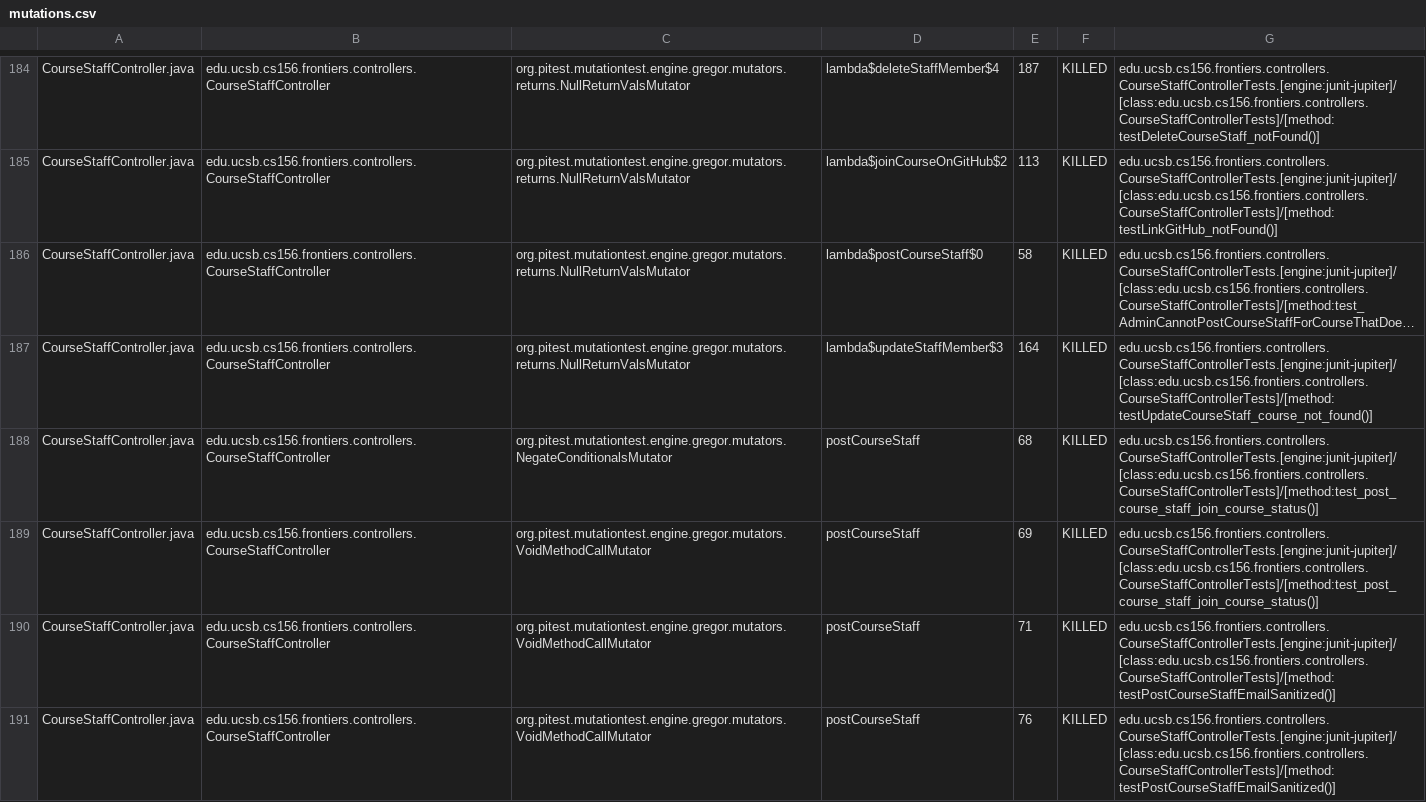
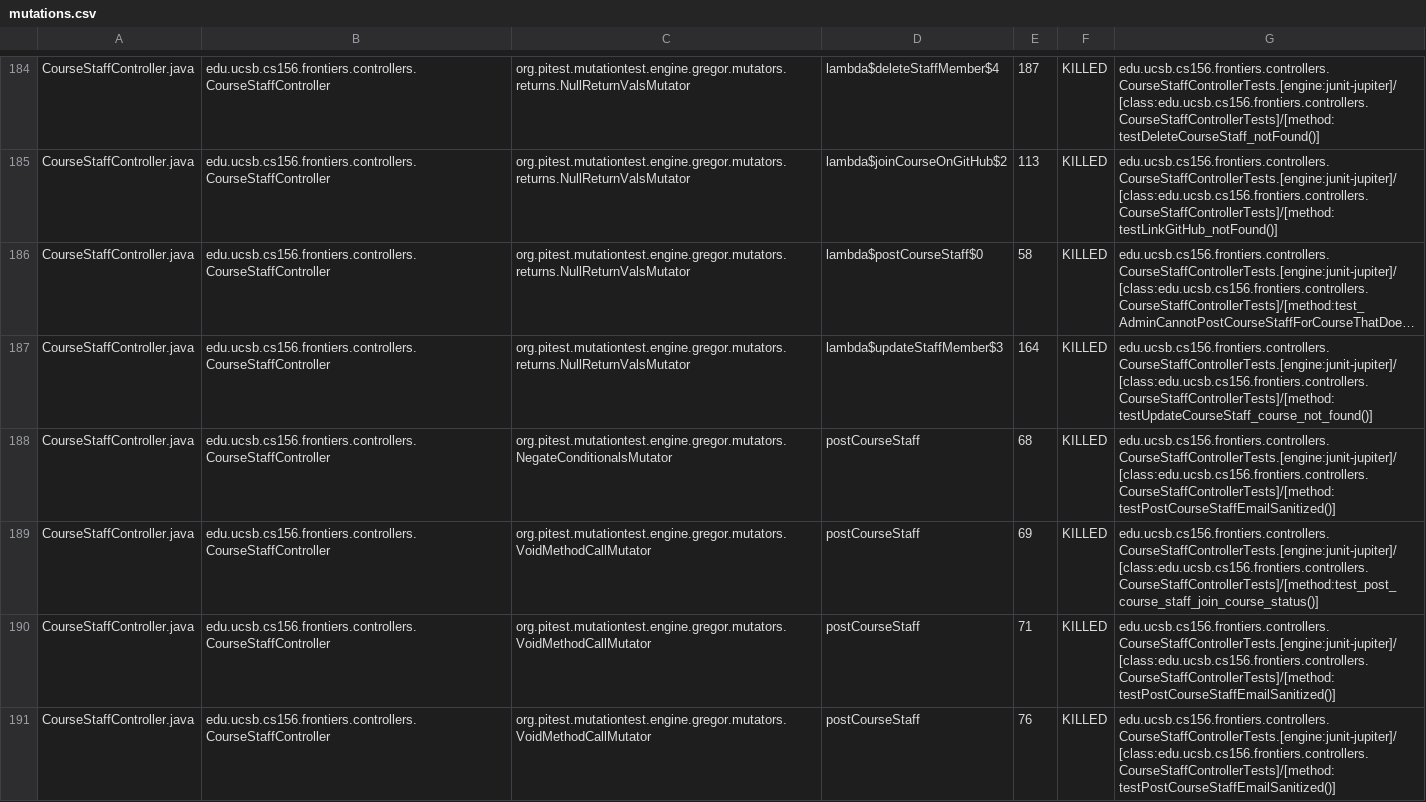
Before and after one commit to Division7/proj-frontiers, a CSV file: pitest/mutations.csv, drawn as a sheet; only a part is shown, gaps mark what is left out; long unchanged cells end in …; the diff covers the shown part only; the diff names each change by its address in the sheet, - before the commit and + after, or states it on an @@ line.

Commit message:
Deploying to gh-pages from @ Division7/proj-frontiers@fe4a188ecf1ee6e47595de5cea214d9b714e6df8 🚀

```diff
--- a/pitest/mutations.csv
+++ b/pitest/mutations.csv
-G188: edu.ucsb.cs156.frontiers.controllers.CourseStaffControllerTests.[engine:junit-jupiter]/[class:edu.ucsb.cs156.frontiers.controllers.CourseStaffControllerTests]/[method:test_post_course_staff_join_course_status()]
+G188: edu.ucsb.cs156.frontiers.controllers.CourseStaffControllerTests.[engine:junit-jupiter]/[class:edu.ucsb.cs156.frontiers.controllers.CourseStaffControllerTests]/[method:testPostCourseStaffEmailSanitized()]
```
Also changed, not shown: 1 added row, 1 removed row and 61 edited cells elsewhere in this file, 50 other files.
